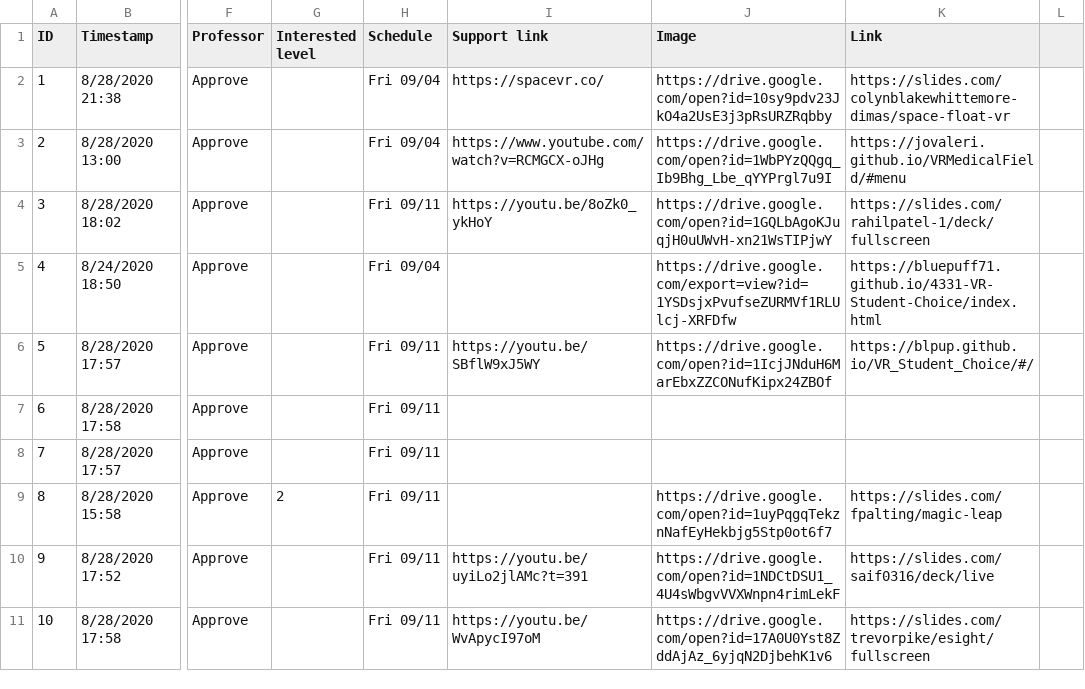
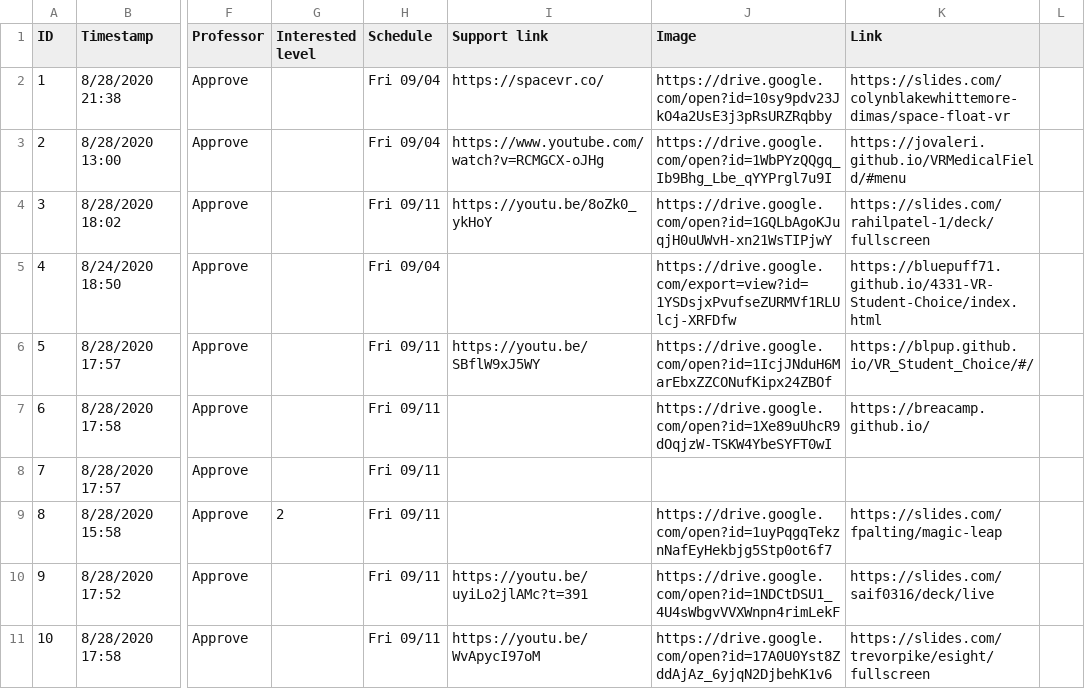
Before and after one commit to iDataVisualizationLab/CS5331-VirtualReality-Fall2020, a CSV file: StudentChoices/CS4331 and CS5331_ Student choice (Responses) - Form Responses 1.csv, drawn as a sheet; only a part is shown, gaps mark what is left out; the diff names each change by its address in the sheet, - before the commit and + after, or states it on an @@ line.

Commit message:
Update CS4331 and CS5331_ Student choice (Responses) - Form Responses 1.csv

```diff
--- a/StudentChoices/CS4331 and CS5331_ Student choice (Responses) - Form Responses 1.csv
+++ b/StudentChoices/CS4331 and CS5331_ Student choice (Responses) - Form Responses 1.csv
-J7 (Image): (empty)
+J7 (Image): https://drive.google.com/open?id=1Xe89uUhcR9dOqjzW-TSKW4YbeSYFT0wI
-K7 (Link): (empty)
+K7 (Link): https://breacamp.github.io/
```
